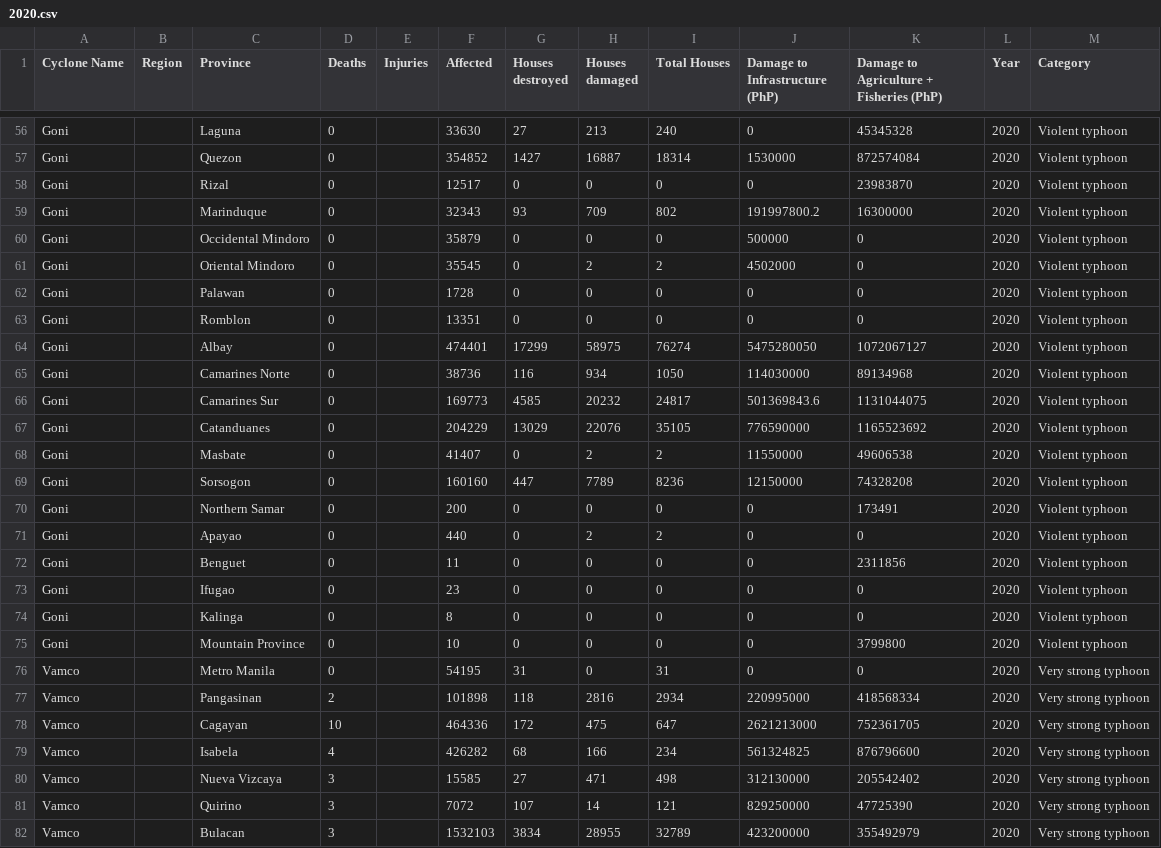
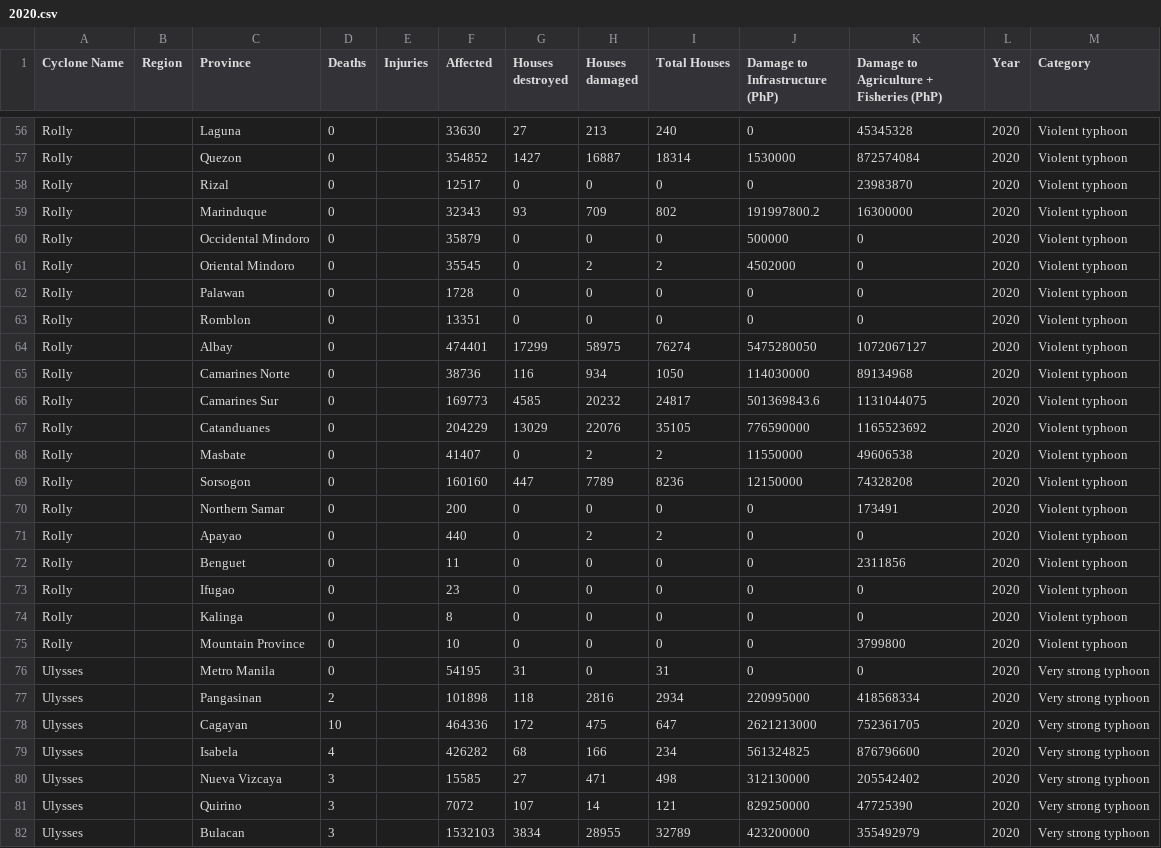
Before and after one commit to alecbnono/flood-control-health-outcomes, a CSV file: data/typhoon-impact/2020.csv, drawn as a sheet; only a part is shown, gaps mark what is left out; the diff covers the shown part only; the diff names each change by its address in the sheet, - before the commit and + after, or states it on an @@ line.

Commit message:
Changed the international name of typhoons (2019-2020)

```diff
--- a/data/typhoon-impact/2020.csv
+++ b/data/typhoon-impact/2020.csv
-A56:A75 (Cyclone Name): Goni
+A56:A75 (Cyclone Name): Rolly
-A76:A82 (Cyclone Name): Vamco
+A76:A82 (Cyclone Name): Ulysses
```
Also changed, not shown: 105 edited cells elsewhere in this file, data/typhoon-impact/2019.csv.
